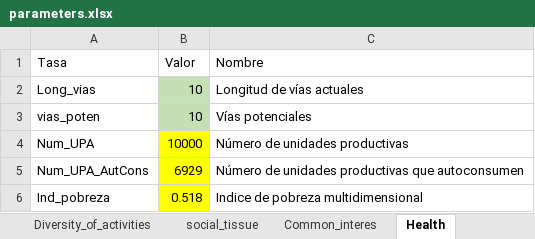
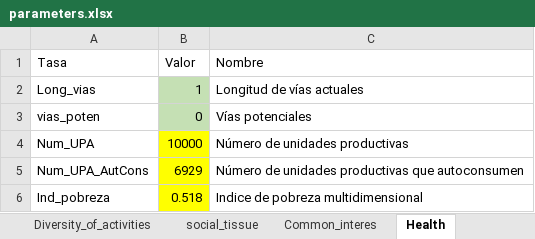
Before and after one commit to PEM-Humboldt/herramienta-resiliencia-simulador, an Excel workbook: condiciones_iniciales/parameters.xlsx, sheet Health, drawn as a sheet; values as stored, in another font and other column widths than the file's, no borders; the diff names each change by its address in the sheet, - before the commit and + after, or states it on an @@ line.

```diff
--- a/condiciones_iniciales/parameters.xlsx (sheet Health)
+++ b/condiciones_iniciales/parameters.xlsx (sheet Health)
-B2 (Valor): 10
+B2 (Valor): 1
-B3 (Valor): 10
+B3 (Valor): 0
```
Also changed, not shown: sheet Air_quality, sheet water_parameters, sheet wate_quality, sheet transformation_rates, 1 other file.
